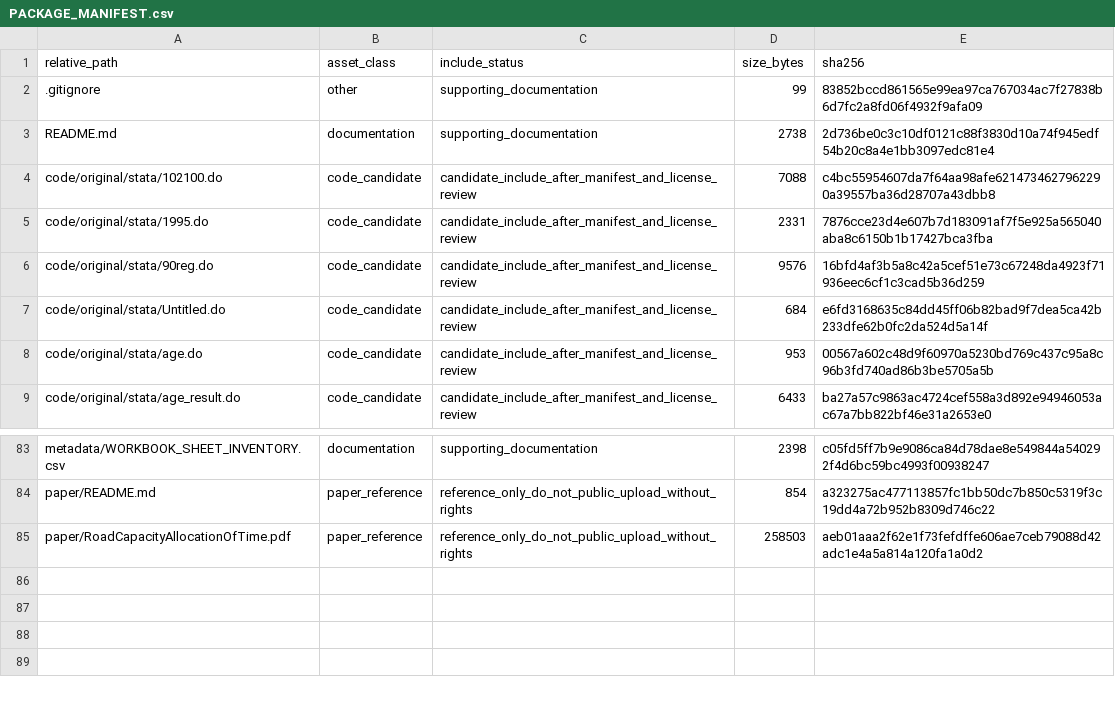
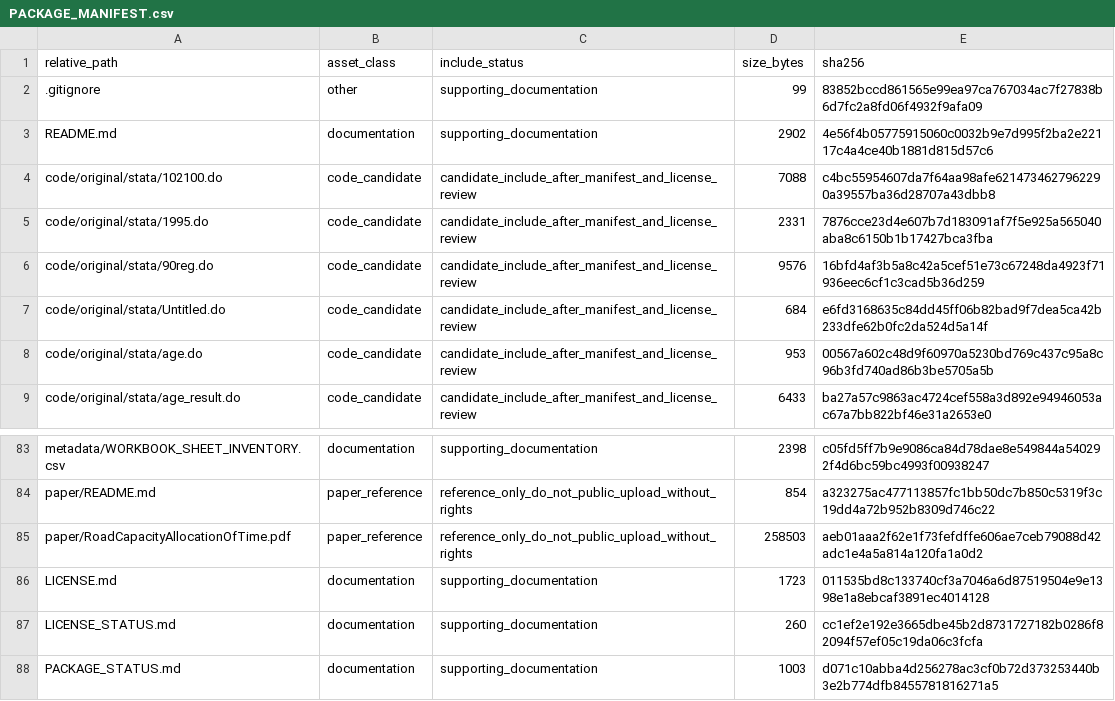
Before and after one commit to dlevinson/paper-2002-03-road-capacity-and-the-allocation-of-time, a CSV file: PACKAGE_MANIFEST.csv, drawn as a sheet; only a part is shown, gaps mark what is left out.

Commit message:
Add operative repository license

```diff
--- a/PACKAGE_MANIFEST.csv
+++ b/PACKAGE_MANIFEST.csv
@@ -2,3 +2,3 @@ relative_path,asset_class,include_status,size_bytes,sha256
 .gitignore,other,supporting_documentation,99,83852bccd861565e99ea97ca767034ac7f27838b6d7fc2a8fd06f4932f9afa09
-README.md,documentation,supporting_documentation,2738,2d736be0c3c10df0121c88f3830d10a74f945edf54b20c8a4e1bb3097edc81e4
+README.md,documentation,supporting_documentation,2902,4e56f4b05775915060c0032b9e7d995f2ba2e22117c4a4ce40b1881d815d57c6
 code/original/stata/102100.do,code_candidate,candidate_include_after_manifest_and_license_review,7088,c4bc55954607da7f64aa98afe6214734627962290a39557ba36d28707a43dbb8
@@ -85 +85,4 @@ paper/README.md,paper_reference,reference_only_do_not_public_upload_without_righ
 paper/RoadCapacityAllocationOfTime.pdf,paper_reference,reference_only_do_not_public_upload_without_rights,258503,aeb01aaa2f62e1f73fefdffe606ae7ceb79088d42adc1e4a5a814a120fa1a0d2
+LICENSE.md,documentation,supporting_documentation,1723,011535bd8c133740cf3a7046a6d87519504e9e1398e1a8ebcaf3891ec4014128
+LICENSE_STATUS.md,documentation,supporting_documentation,260,cc1ef2e192e3665dbe45b2d8731727182b0286f82094f57ef05c19da06c3fcfa
+PACKAGE_STATUS.md,documentation,supporting_documentation,1003,d071c10abba4d256278ac3cf0b72d373253440b3e2b774dfb8455781816271a5
```
Also changed, not shown: 4 other files.
